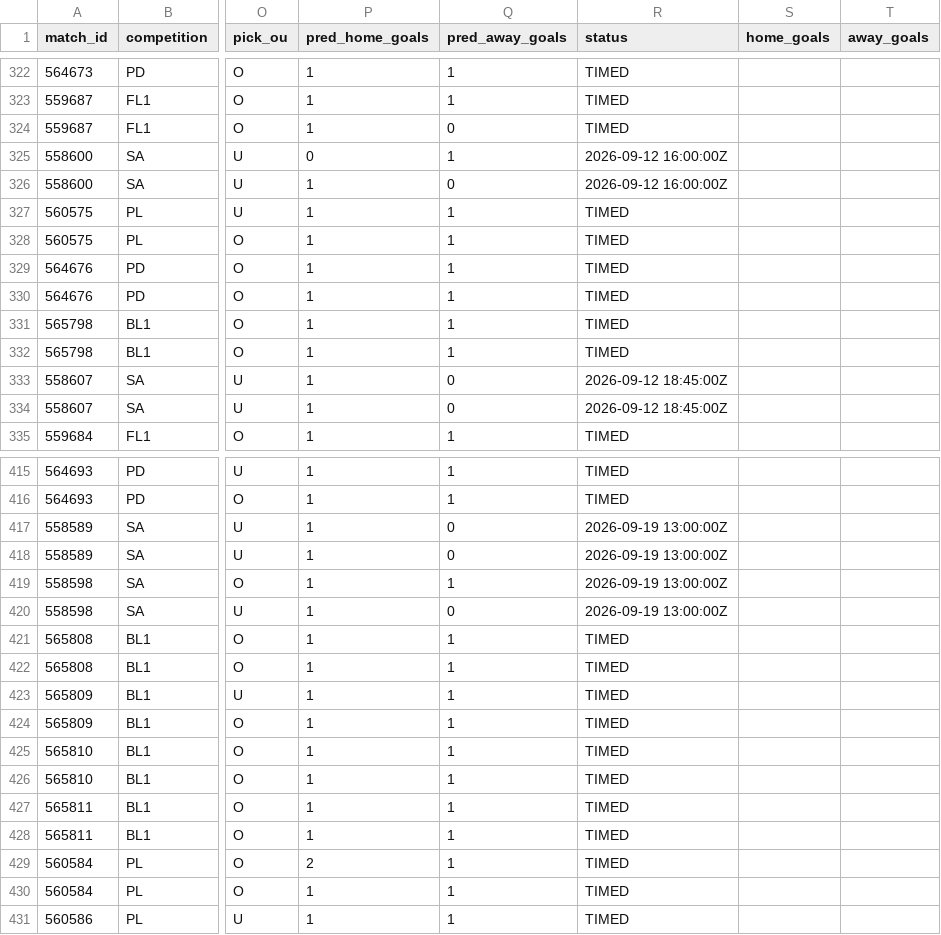
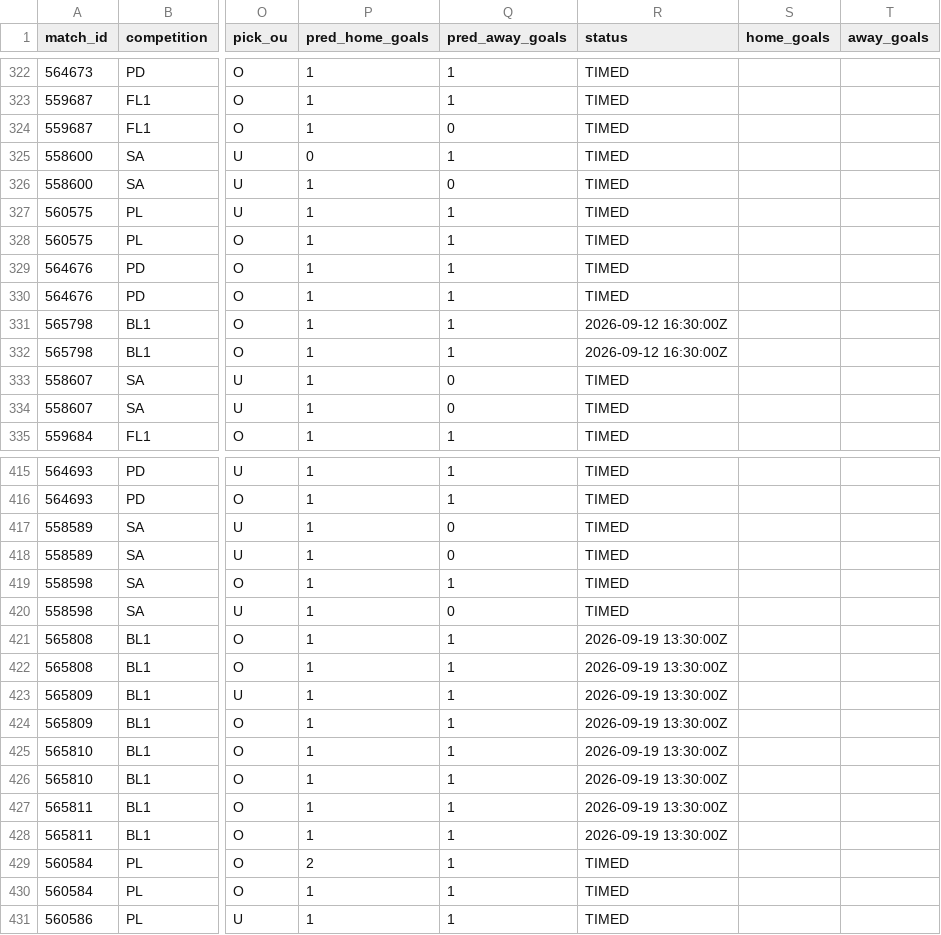
Before and after one commit to isaacruedabiota/FOOTBALL-PREDICTOR, a CSV file: track_record/track_record.csv, drawn as a sheet; only a part is shown, gaps mark what is left out; the diff covers the shown part only; the diff names each change by its address in the sheet, - before the commit and + after, or states it on an @@ line.

```diff
--- a/track_record/track_record.csv
+++ b/track_record/track_record.csv
-R325:R326 (status): 2026-09-12 16:00:00Z
+R325:R326 (status): TIMED
-R331:R332 (status): TIMED
+R331:R332 (status): 2026-09-12 16:30:00Z
-R333:R334 (status): 2026-09-12 18:45:00Z
+R333:R334 (status): TIMED
-R417:R420 (status): 2026-09-19 13:00:00Z
+R417:R420 (status): TIMED
-R421:R428 (status): TIMED
+R421:R428 (status): 2026-09-19 13:30:00Z
```
Also changed, not shown: 6 added rows and 36 edited cells elsewhere in this file, 1 other file.
